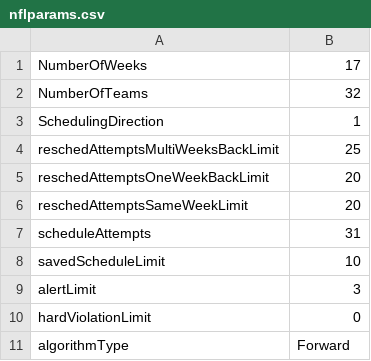
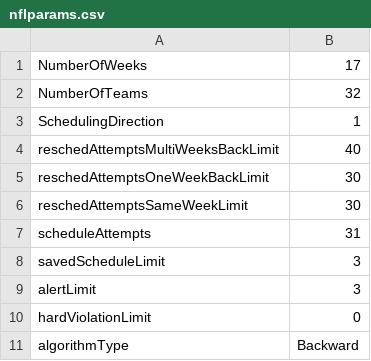
Before and after one commit to dwunderl/nflschedulervsc, a CSV file: nflparams.csv, drawn as a sheet.

Commit message:
Reschedlog.csv addition, enhancement Added extensive csv data collection for each weeks attempt into reschedlog.csv Added NflWeeklyData.java to hold the set of data to be logged into a csv row Modularized the logging and introduced a flag to turn the logging on and off The logging is intended to be used when creating a single schedule Does not support multiple files (yet) Reworked the structure of the up and down algorithm to be a single loop, etc Removed commented out code, and obsolete stuff

```diff
--- a/nflparams.csv
+++ b/nflparams.csv
@@ -3,9 +3,9 @@ NumberOfTeams,32
 SchedulingDirection,1
-reschedAttemptsMultiWeeksBackLimit,25
-reschedAttemptsOneWeekBackLimit,20
-reschedAttemptsSameWeekLimit,20
+reschedAttemptsMultiWeeksBackLimit,40
+reschedAttemptsOneWeekBackLimit,30
+reschedAttemptsSameWeekLimit,30
 scheduleAttempts,31
-savedScheduleLimit,10
+savedScheduleLimit,3
 alertLimit,3
 hardViolationLimit,0
-algorithmType,Forward
+algorithmType,Backward
```
Also changed, not shown: 10 other files.
